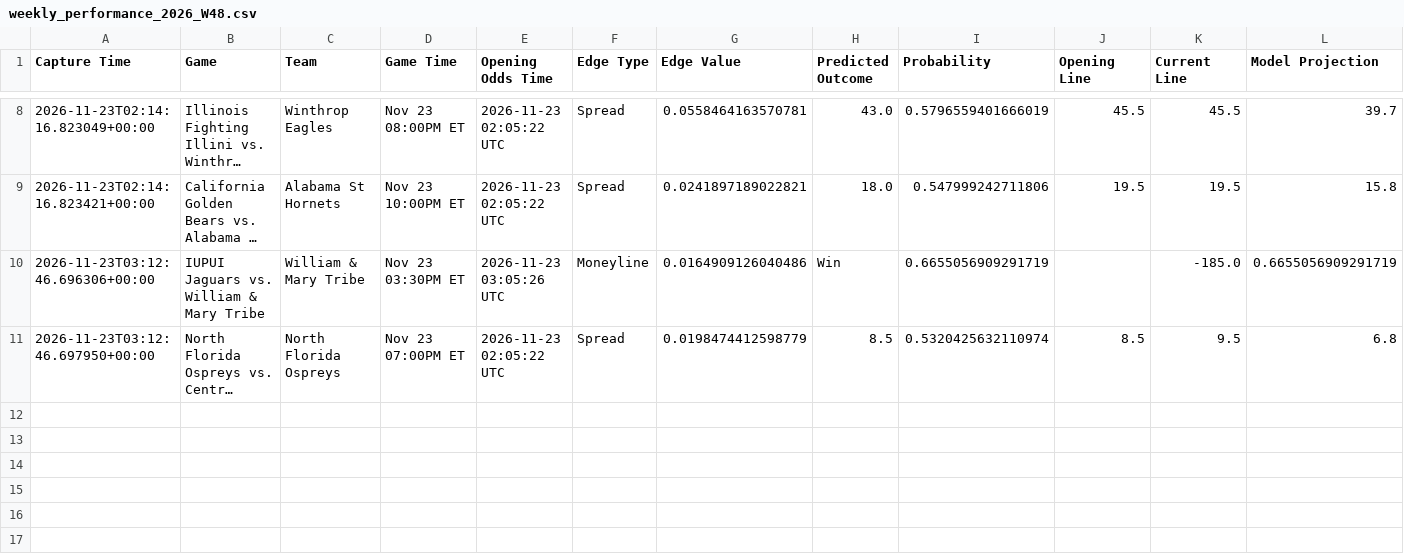
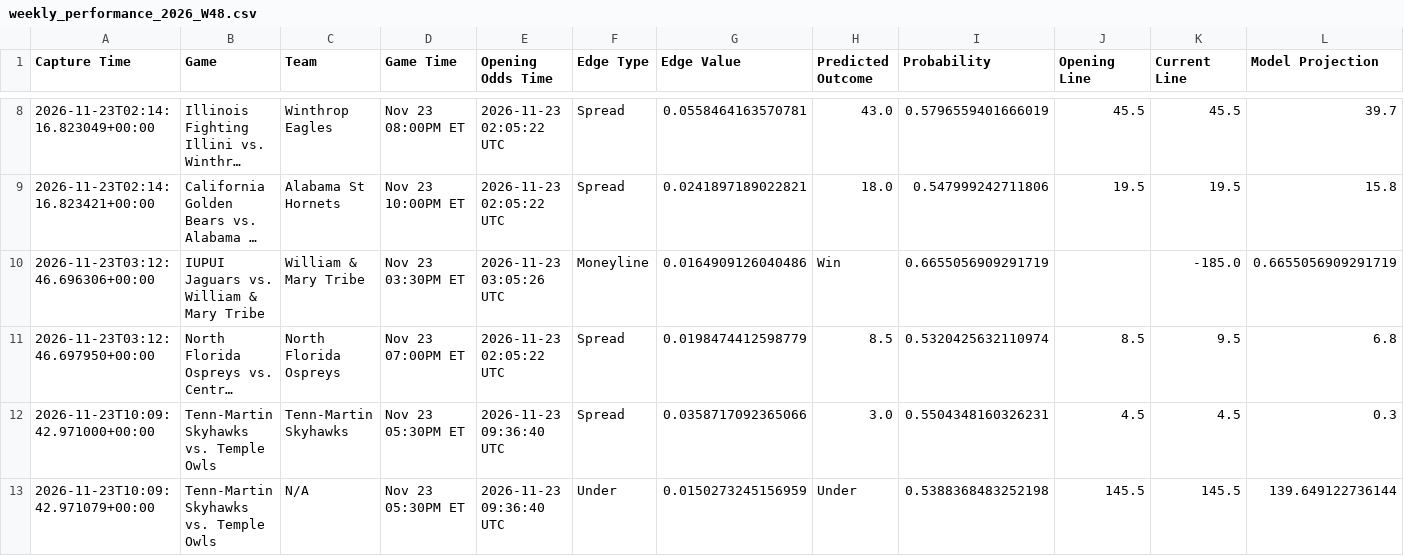
Before and after one commit to trashduty/kp_test, a CSV file: performance_tracking/weekly_performance_2026_W48.csv, drawn as a sheet; only a part is shown, gaps mark what is left out; long unchanged cells end in …; the diff names each change by its address in the sheet, - before the commit and + after, or states it on an @@ line.

```diff
--- a/performance_tracking/weekly_performance_2026_W48.csv
+++ b/performance_tracking/weekly_performance_2026_W48.csv
+row 12: 2026-11-23T10:09:42.971000+00:00 | Tenn-Martin Skyhawks vs. Temple Owls | Tenn-Martin Skyhawks | Nov 23 05:30PM ET | 2026-11-23 09:36:40 UTC | Spread | 0.0358717092365066 | 3.0 | 0.5504348160326231 | 4.5 | 4.5 | 0.3
+row 13: 2026-11-23T10:09:42.971079+00:00 | Tenn-Martin Skyhawks vs. Temple Owls | N/A | Nov 23 05:30PM ET | 2026-11-23 09:36:40 UTC | Under | 0.0150273245156959 | Under | 0.5388368483252198 | 145.5 | 145.5 | 139.649122736144
```
Also changed, not shown: 1 other file.
